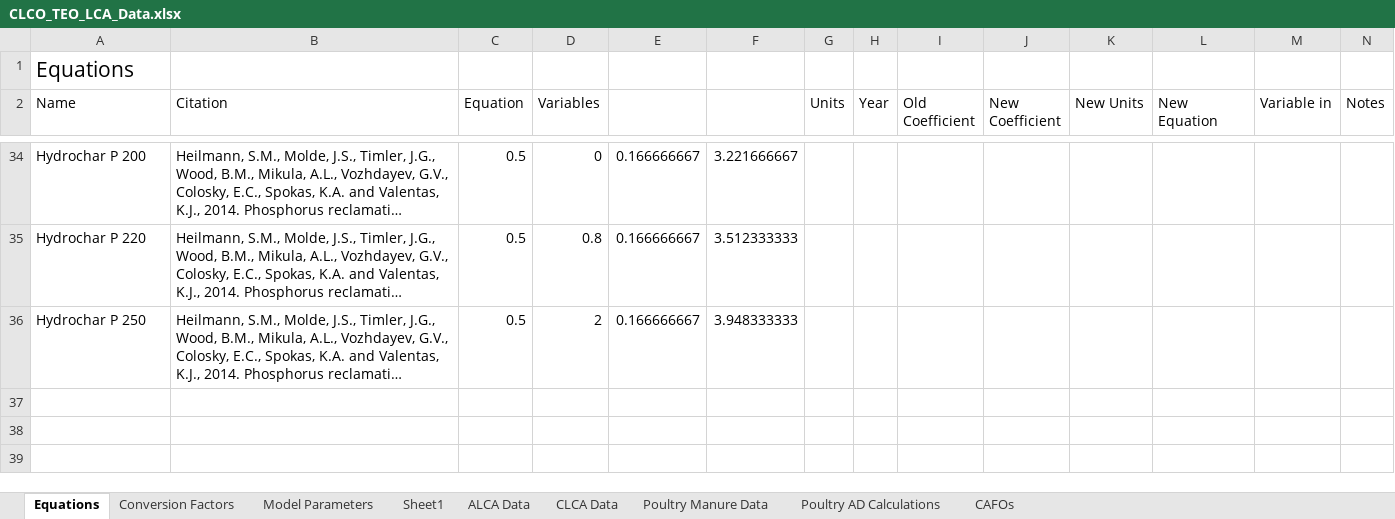
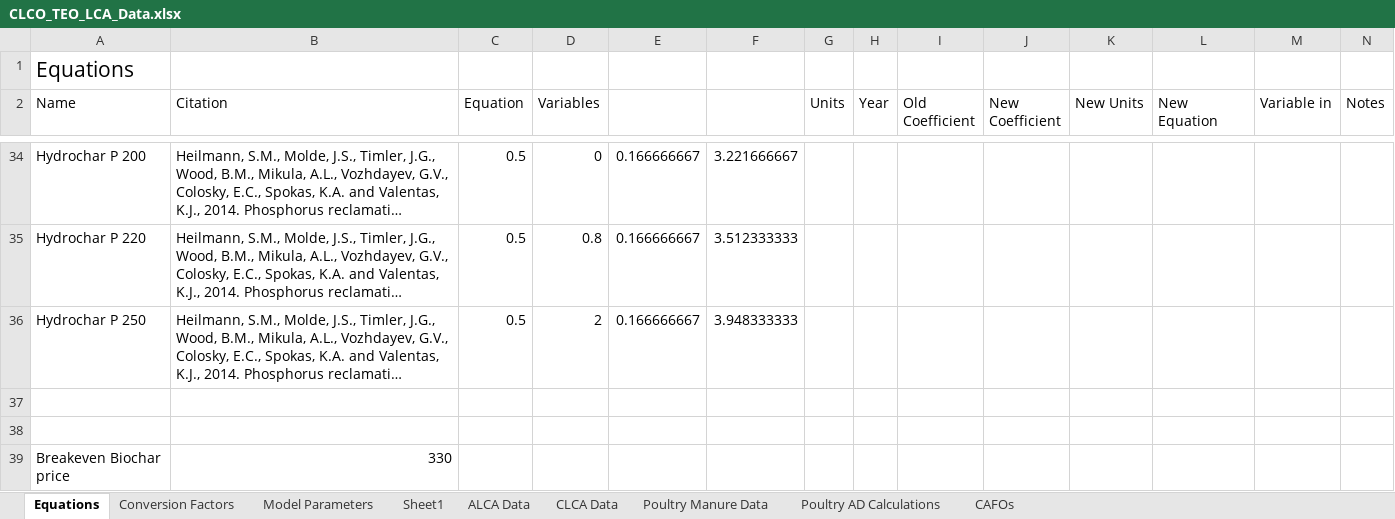
Before and after one commit to PEESEgroup/poultry-CLCO, an Excel workbook: data/data analysis/CLCO_TEO_LCA_Data.xlsx, sheet Equations, drawn as a sheet; only a part is shown, gaps mark what is left out; long unchanged cells end in …; values as stored, in another font and other column widths than the file's, no borders; rows hold the shown columns only; the diff names each change by its address in the sheet, - before the commit and + after, or states it on an @@ line.

```diff
--- a/data/data analysis/CLCO_TEO_LCA_Data.xlsx (sheet Equations)
+++ b/data/data analysis/CLCO_TEO_LCA_Data.xlsx (sheet Equations)
+row 37: (empty)
+row 38: (empty)
+row 39: Breakeven Biochar price | 330
```
Also changed, not shown: data/data analysis/SLCAs.xlsx, 7 other files.
